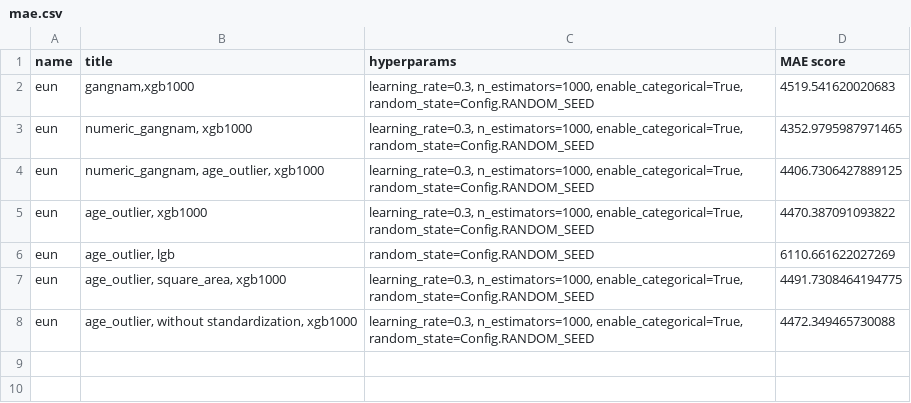
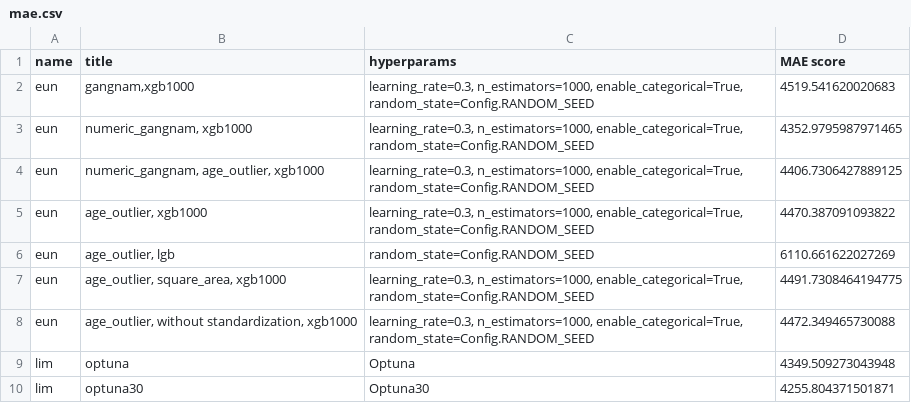
Before and after one commit to boostcampaitech7/level2-competitiveds-recsys-01, a CSV file: result/mae.csv, drawn as a sheet; the diff names each change by its address in the sheet, - before the commit and + after, or states it on an @@ line.

Commit message:
optuna

```diff
--- a/result/mae.csv
+++ b/result/mae.csv
+row 9: lim | optuna | Optuna | 4349.509273043948
+row 10: lim | optuna30 | Optuna30 | 4255.804371501871
```
Also changed, not shown: 7 other files.
